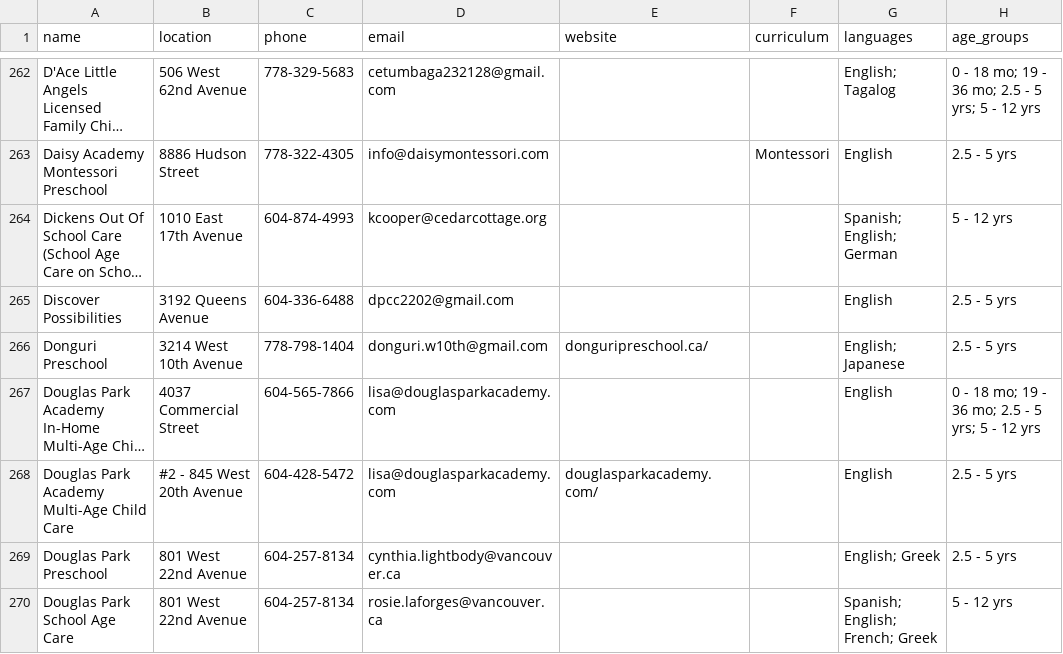
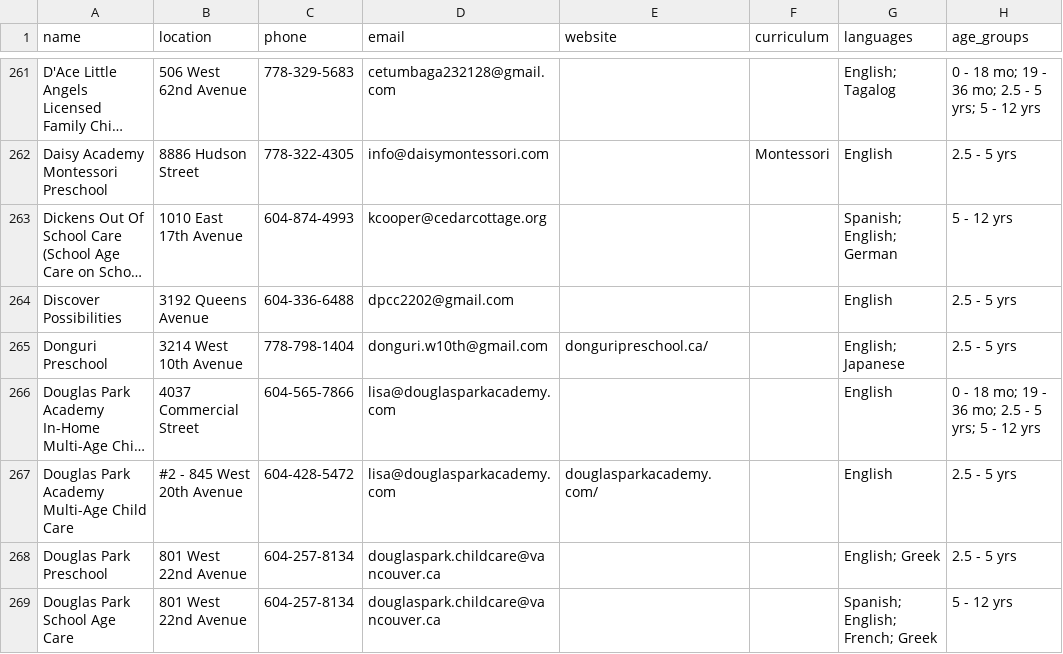
Before and after one commit to yzhong52/Vancouver-Daycare, a CSV file: processed_data/providers.csv, drawn as a sheet; only a part is shown, gaps mark what is left out; long unchanged cells end in …; addresses are those after the commit; the diff covers the shown part only; the diff names each change by its address in the sheet, - before the commit and + after, or states it on an @@ line.

```diff
--- a/processed_data/providers.csv
+++ b/processed_data/providers.csv
-D268 (email): cynthia.lightbody@vancouver.ca
+D268 (email): douglaspark.childcare@vancouver.ca
-D269 (email): rosie.laforges@vancouver.ca
+D269 (email): douglaspark.childcare@vancouver.ca
```
Also changed, not shown: 4 added rows, 5 removed rows, 3 moved rows and 15 edited cells elsewhere in this file, processed_data/enriched_vacancies.csv, processed_data/geocoded_vacancies.csv.
